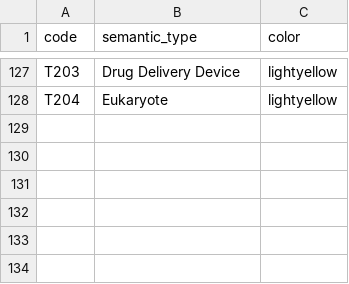
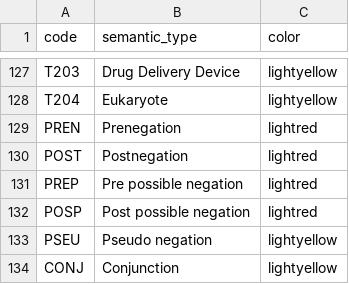
Before and after one commit to drdevinhopkins/medical-spacy, a CSV file: SemanticTypes_2018AB.csv, drawn as a sheet; only a part is shown, gaps mark what is left out; the diff names each change by its address in the sheet, - before the commit and + after, or states it on an @@ line.

Commit message:
Update SemanticTypes_2018AB.csv

```diff
--- a/SemanticTypes_2018AB.csv
+++ b/SemanticTypes_2018AB.csv
+row 129: PREN | Prenegation | lightred
+row 130: POST | Postnegation | lightred
+row 131: PREP | Pre possible negation | lightred
+row 132: POSP | Post possible negation | lightred
+row 133: PSEU | Pseudo negation | lightyellow
+row 134: CONJ | Conjunction | lightyellow
```
